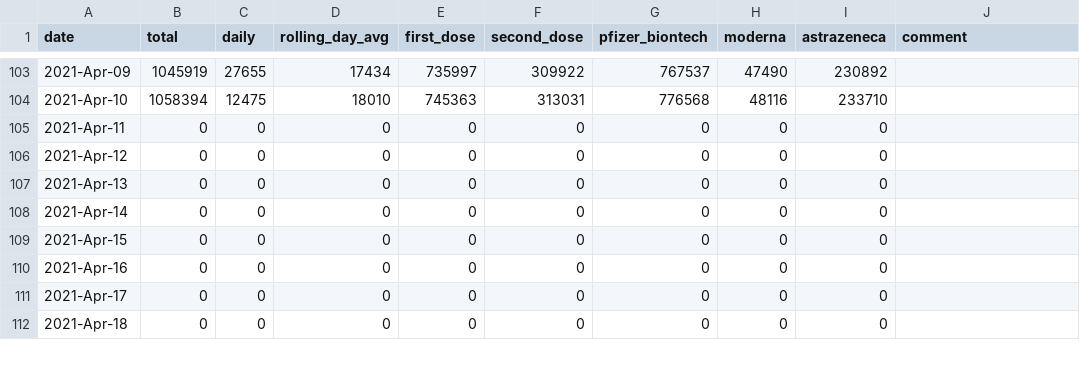
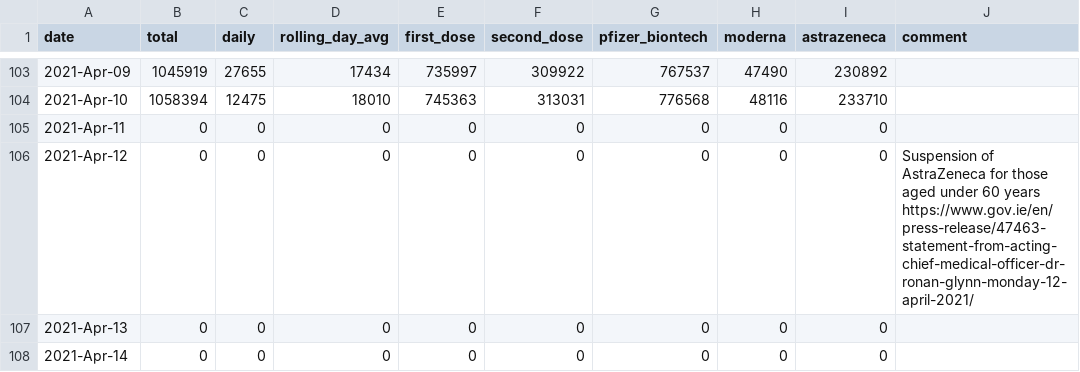
Before and after one commit to plallin/coviz, a CSV file: data.csv, drawn as a sheet; only a part is shown, gaps mark what is left out; the shorter side is filled out with more unchanged rows.

Commit message:
New data as of: Mon Apr 12 22:28:33 IST 2021

```diff
--- a/data.csv
+++ b/data.csv
@@ -105,3 +105,3 @@ date,total,daily,rolling_day_avg,first_dose,second_dose,pfizer_biontech,moderna,
 2021-Apr-11,0,0,0,0,0,0,0,0,
-2021-Apr-12,0,0,0,0,0,0,0,0,
+2021-Apr-12,0,0,0,0,0,0,0,0,Suspension of AstraZeneca for those aged under 60 years https://www.gov.ie/en/press-release/47463-statement-from-acting-chief-medical-officer-dr-ronan-glynn-monday-12-april-2021/
 2021-Apr-13,0,0,0,0,0,0,0,0,
```
